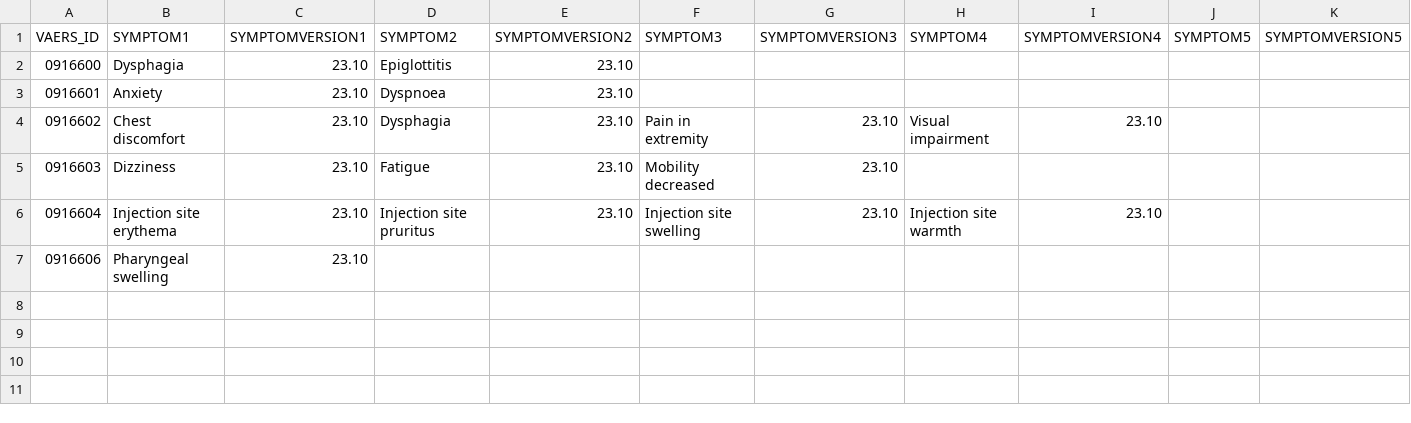
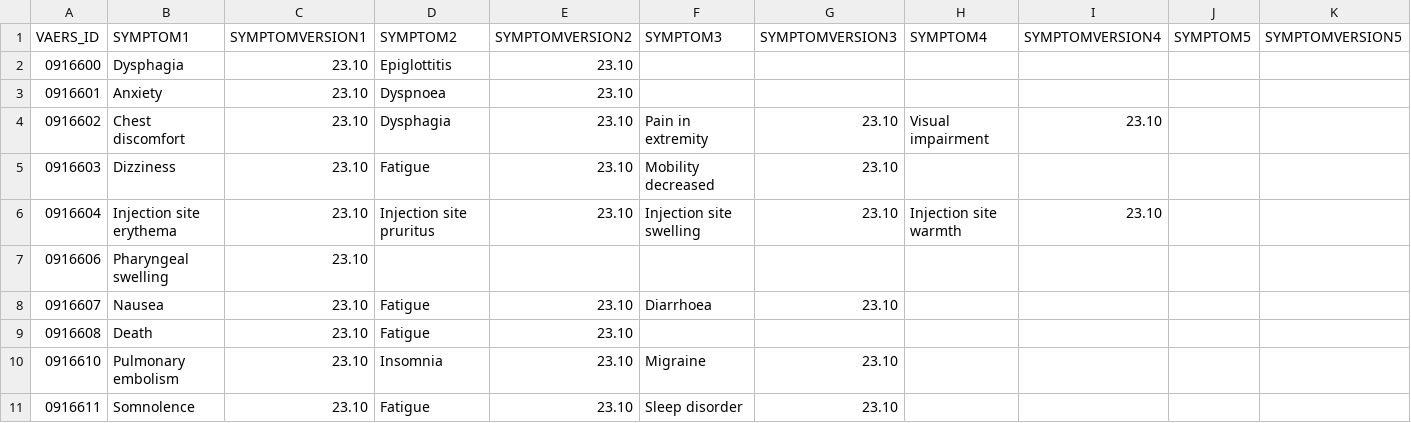
Before and after one commit to thehungrysmurf/vax, a CSV file: test_data/symptoms.csv, drawn as a sheet; the diff names each change by its address in the sheet, - before the commit and + after, or states it on an @@ line.

```diff
--- a/test_data/symptoms.csv
+++ b/test_data/symptoms.csv
+row 8: 0916607 | Nausea | 23.10 | Fatigue | 23.10 | Diarrhoea | 23.10
+row 9: 0916608 | Death | 23.10 | Fatigue | 23.10
+row 10: 0916610 | Pulmonary embolism | 23.10 | Insomnia | 23.10 | Migraine | 23.10
+row 11: 0916611 | Somnolence | 23.10 | Fatigue | 23.10 | Sleep disorder | 23.10
```
Also changed, not shown: test_data/reports.csv, test_data/vaccines.csv.
